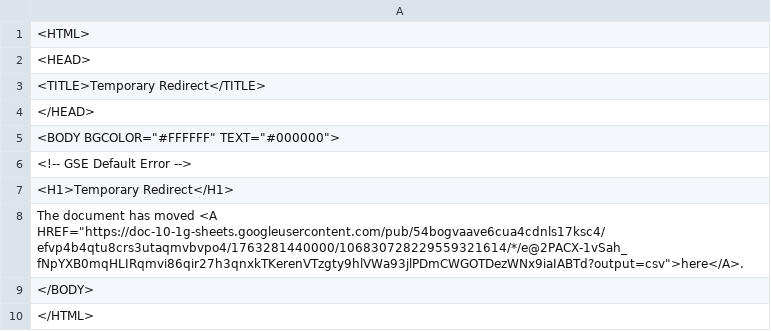
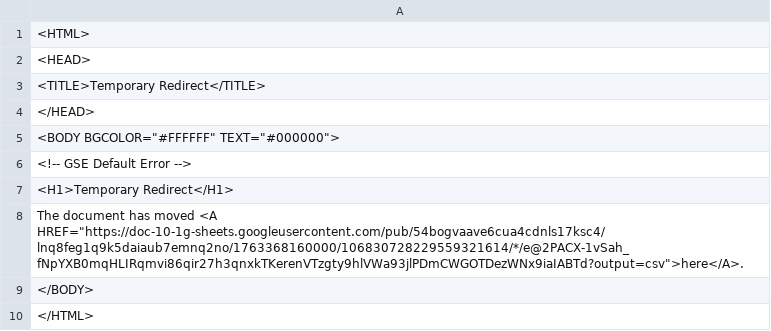
Before and after one commit to Cantaloupe2/github-action-csv-update-demo, a CSV file: data/childcare_locations.csv, drawn as a sheet.

```diff
--- a/data/childcare_locations.csv
+++ b/data/childcare_locations.csv
@@ -7,3 +7,3 @@
 <H1>Temporary Redirect</H1>
-The document has moved <A HREF="https://doc-10-1g-sheets.googleusercontent.com/pub/54bogvaave6cua4cdnls17ksc4/efvp4b4qtu8crs3utaqmvbvpo4/1763281440000/106830728229559321614/*/e@2PACX-1vSah_fNpYXB0mqHLIRqmvi86qir27h3qnxkTKerenVTzgty9hlVWa93jlPDmCWGOTDezWNx9iaIABTd?output=csv">here</A>.
+The document has moved <A HREF="https://doc-10-1g-sheets.googleusercontent.com/pub/54bogvaave6cua4cdnls17ksc4/lnq8feg1q9k5daiaub7emnq2no/1763368160000/106830728229559321614/*/e@2PACX-1vSah_fNpYXB0mqHLIRqmvi86qir27h3qnxkTKerenVTzgty9hlVWa93jlPDmCWGOTDezWNx9iaIABTd?output=csv">here</A>.
 </BODY>
```
